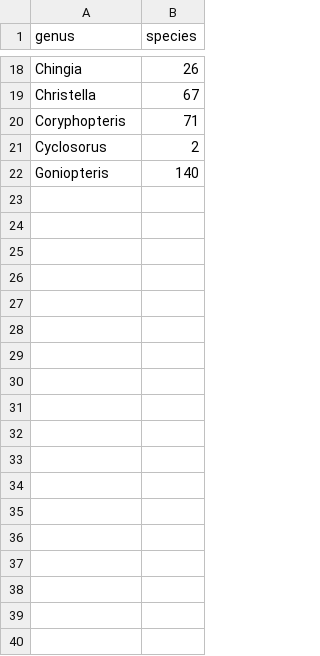
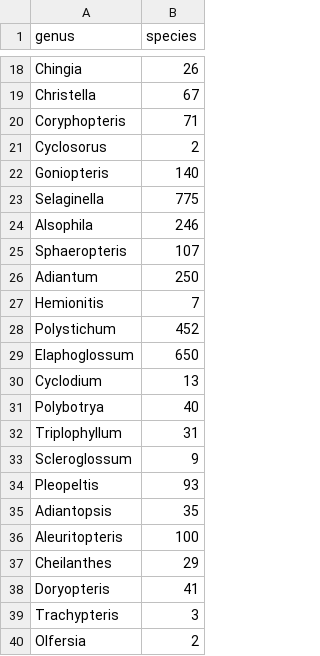
Before and after one commit to pteridogroup/ppg2-ms, a CSV file: data/species_count_updates.csv, drawn as a sheet; only a part is shown, gaps mark what is left out; the diff names each change by its address in the sheet, - before the commit and + after, or states it on an @@ line.

```diff
--- a/data/species_count_updates.csv
+++ b/data/species_count_updates.csv
+row 23: Selaginella | 775
+row 24: Alsophila | 246
+row 25: Sphaeropteris | 107
+row 26: Adiantum | 250
+row 27: Hemionitis | 7
+row 28: Polystichum | 452
+row 29: Elaphoglossum | 650
+row 30: Cyclodium | 13
+row 31: Polybotrya | 40
+row 32: Triplophyllum | 31
+row 33: Scleroglossum | 9
+row 34: Pleopeltis | 93
+row 35: Adiantopsis | 35
+row 36: Aleuritopteris | 100
+row 37: Cheilanthes | 29
+row 38: Doryopteris | 41
+row 39: Trachypteris | 3
+row 40: Olfersia | 2
```
Also changed, not shown: data/ppg2_author_list.csv, data/ppg_comments.csv, 1 other file.
